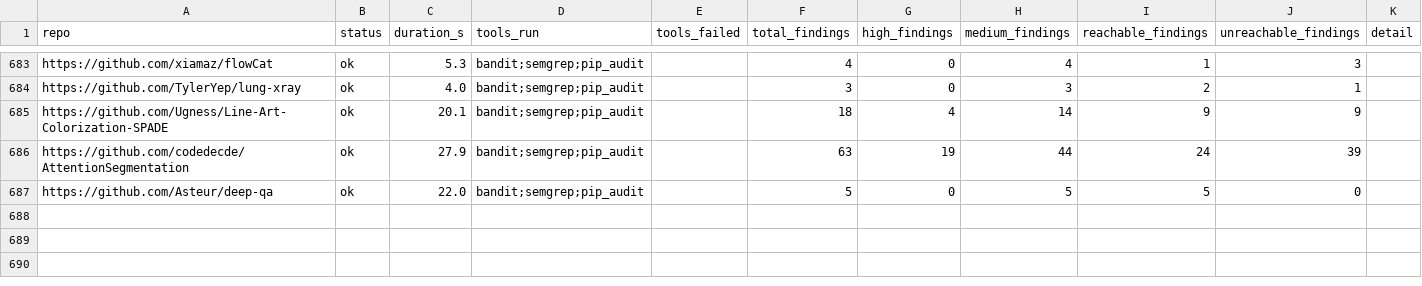
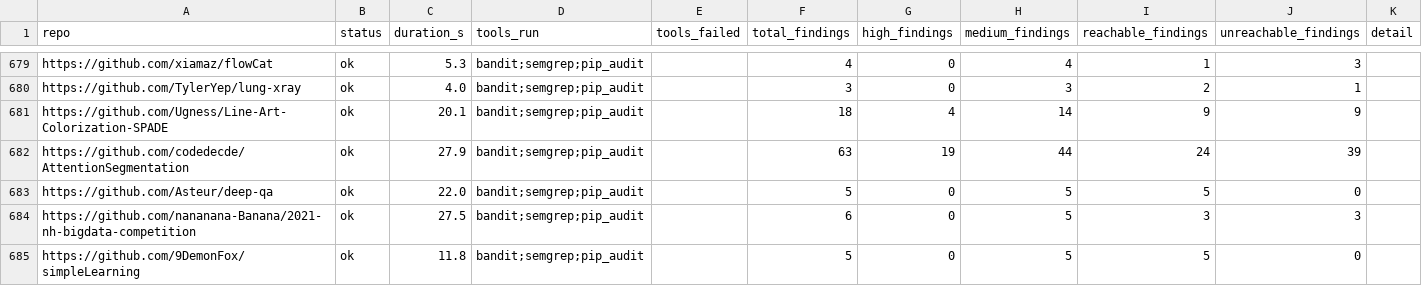
Before and after one commit to Charles00119/mlops-security-SCAM2026, a CSV file: rq1_static_taxonomy/data/stage4_log.csv, drawn as a sheet; only a part is shown, gaps mark what is left out; the diff covers the shown part only.

```diff
--- a/rq1_static_taxonomy/data/stage4_log.csv
+++ b/rq1_static_taxonomy/data/stage4_log.csv
@@ -687 +683,3 @@ https://github.com/codedecde/AttentionSegmentation,ok,27.9,bandit;semgrep;pip_au
 https://github.com/Asteur/deep-qa,ok,22.0,bandit;semgrep;pip_audit,,5,0,5,5,0,
+https://github.com/nananana-Banana/2021-nh-bigdata-competition,ok,27.5,bandit;semgrep;pip_audit,,6,0,5,3,3,
+https://github.com/9DemonFox/simpleLearning,ok,11.8,bandit;semgrep;pip_audit,,5,0,5,5,0,
```
Also changed, not shown: 2 added rows and 4 removed rows elsewhere in this file, rq1_static_taxonomy/data/stage4_summary.csv, 5 other files.
